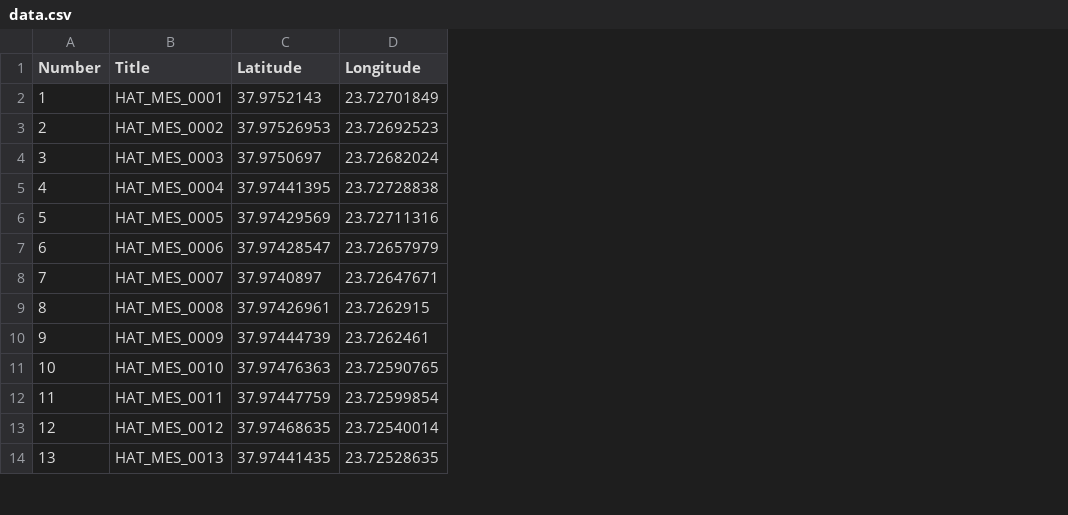
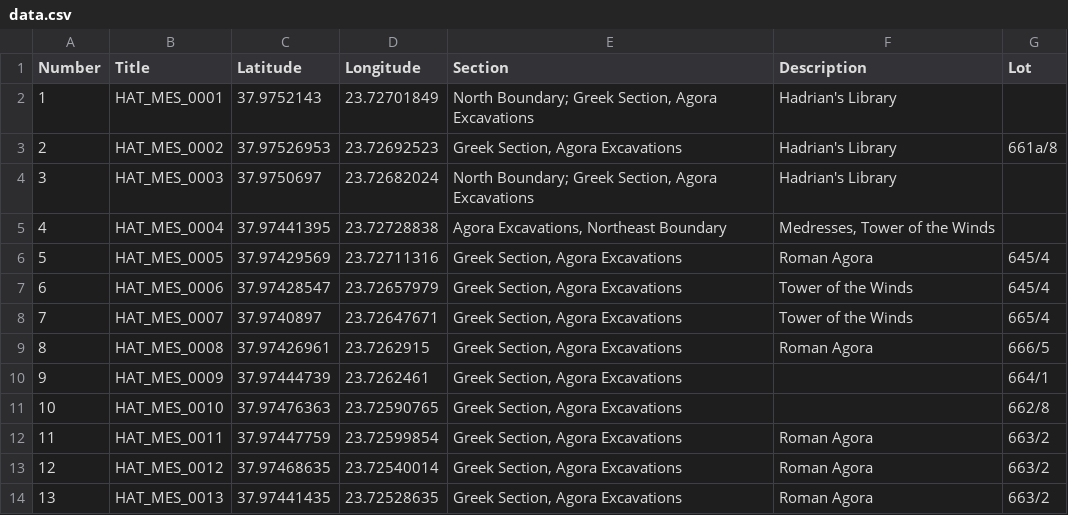
Before and after one commit to bwinston35/vrysaki-test, a CSV file: data.csv, drawn as a sheet; only a part is shown; the diff names each change by its address in the sheet, - before the commit and + after, or states it on an @@ line.

Commit message:
adds more data and popup info

```diff
--- a/data.csv
+++ b/data.csv
+column E (Section), rows 2-14: North Boundary; Greek Section, Agora Excavations | Greek Section, Agora Excavations | North Boundary; Greek Section, Agora Excavations | Agora Excavations, Northeast Boundary | Greek Section, Agora Excavations | Greek Section, Agora Excavations | Greek Section, Agora Excavations | Greek Section, Agora Excavations | Greek Section, Agora Excavations | Greek Section, Agora Excavations | Greek Section, Agora Excavations | Greek Section, Agora Excavations | Greek Section, Agora Excavations
+column F (Description), rows 2-14: Hadrian's Library | Hadrian's Library | Hadrian's Library | Medresses, Tower of the Winds | Roman Agora | Tower of the Winds | Tower of the Winds | Roman Agora |  |  | Roman Agora | Roman Agora | Roman Agora
+column G (Lot), rows 3-14: 661a/8 |  |  | 645/4 | 645/4 | 665/4 | 666/5 | 664/1 | 662/8 | 663/2 | 663/2 | 663/2
```
Also changed, not shown: 1 other file.
